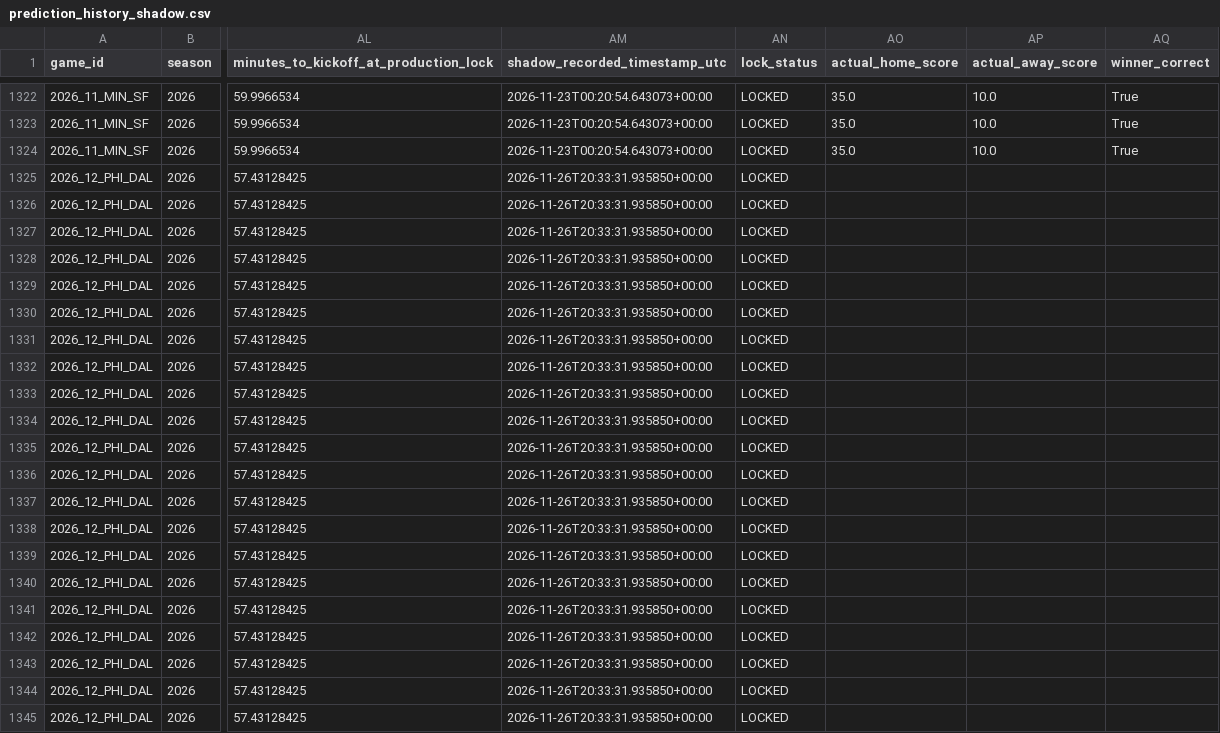
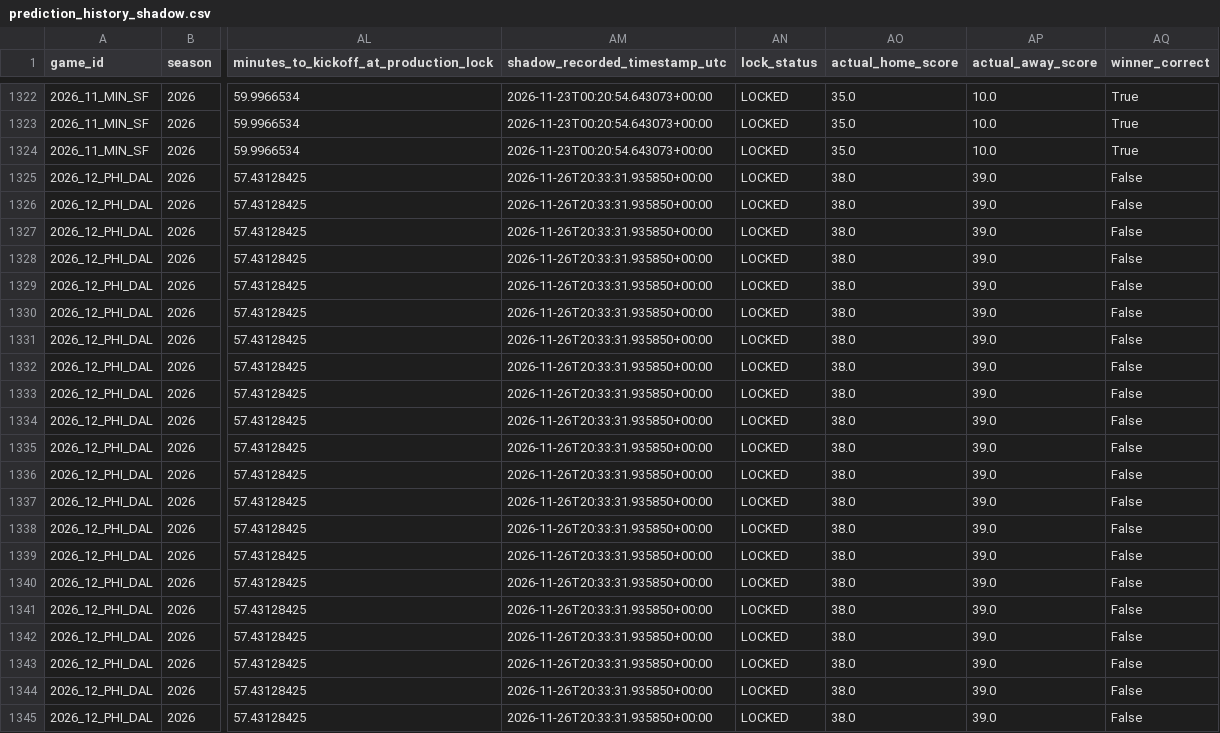
Before and after one commit to levine26/nfl-forecast-model, a CSV file: challenger_outputs/prediction_history_shadow.csv, drawn as a sheet; only a part is shown, gaps mark what is left out; the diff names each change by its address in the sheet, - before the commit and + after, or states it on an @@ line.

```diff
--- a/challenger_outputs/prediction_history_shadow.csv
+++ b/challenger_outputs/prediction_history_shadow.csv
-AO1325:AO1345 (actual_home_score): (empty)
+AO1325:AO1345 (actual_home_score): 38.0
-AP1325:AP1345 (actual_away_score): (empty)
+AP1325:AP1345 (actual_away_score): 39.0
-AQ1325:AQ1345 (winner_correct): (empty)
+AQ1325:AQ1345 (winner_correct): False
```
Also changed, not shown: challenger_outputs/fst/prospective_weekly.csv, 1 other file.
